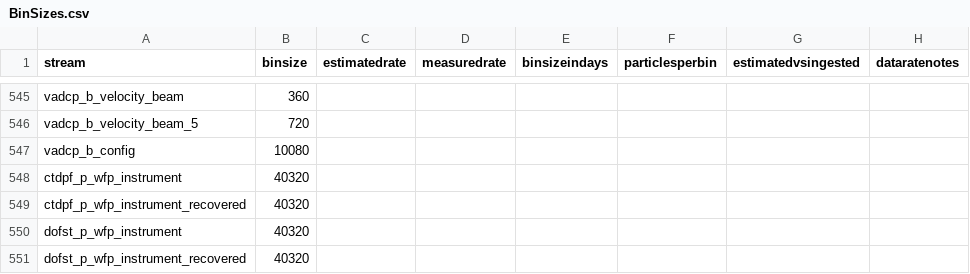
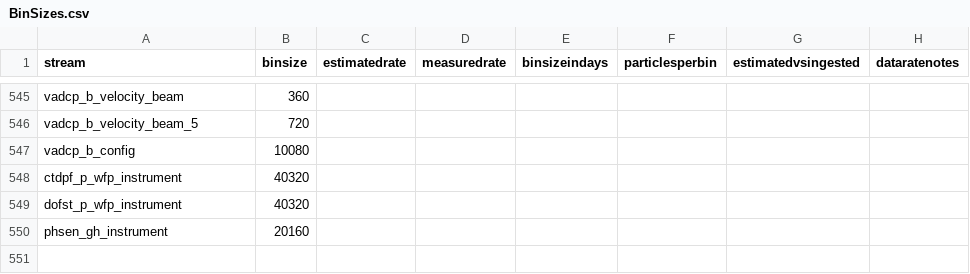
Before and after one commit to oceanobservatories/preload-database, a CSV file: csv/BinSizes.csv, drawn as a sheet; only a part is shown, gaps mark what is left out.

```diff
--- a/csv/BinSizes.csv
+++ b/csv/BinSizes.csv
@@ -548,4 +548,3 @@ vadcp_b_config,10080,,,,,,
 ctdpf_p_wfp_instrument,40320,,,,,,
-ctdpf_p_wfp_instrument_recovered,40320,,,,,,
 dofst_p_wfp_instrument,40320,,,,,,
-dofst_p_wfp_instrument_recovered,40320,,,,,,
+phsen_gh_instrument,20160,,,,,,
```
Also changed, not shown: csv/ParameterDefs.csv, csv/ParameterDictionary.csv, 2 other files.
